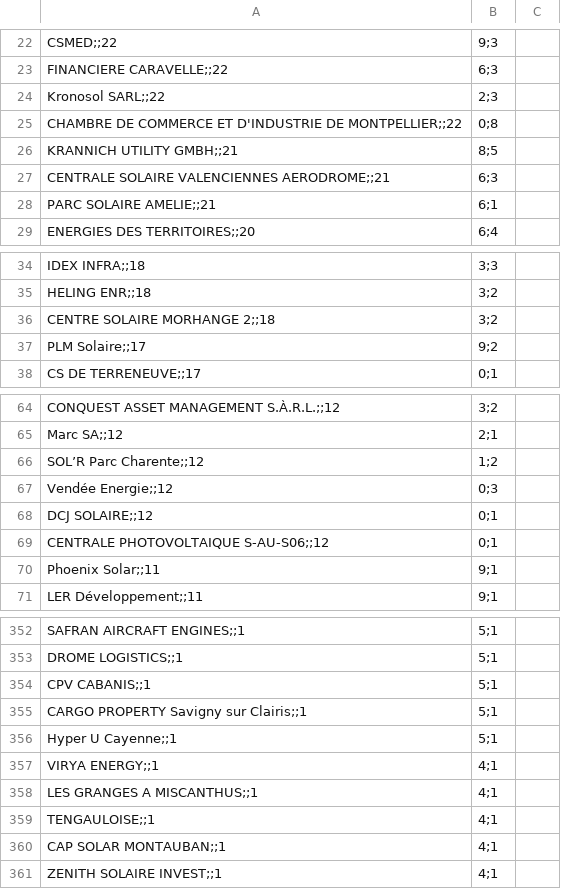
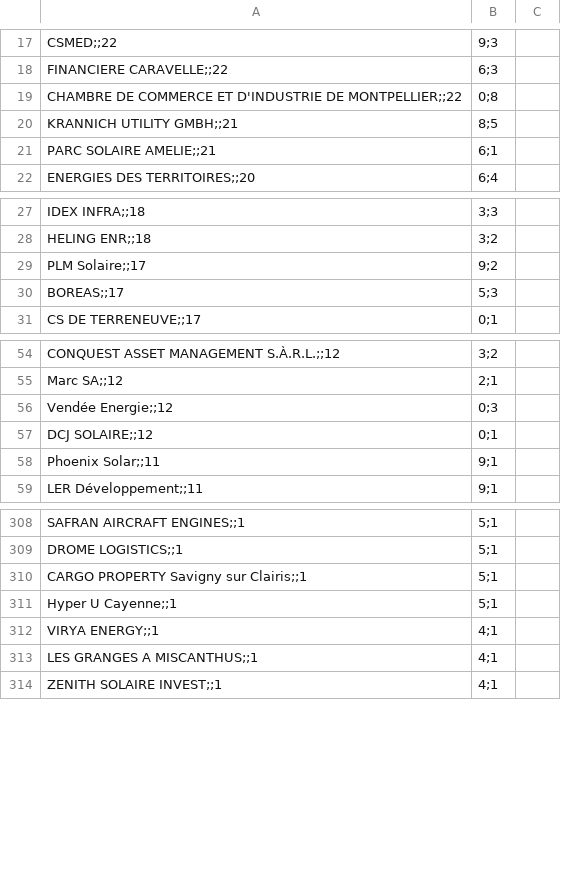
Before and after one commit to CBT135/carte-pv-bess, a CSV file: data/holdings_a_classer.csv, drawn as a sheet; only a part is shown, gaps mark what is left out; the diff covers the shown part only.

```diff
--- a/data/holdings_a_classer.csv
+++ b/data/holdings_a_classer.csv
@@ -23,6 +18,4 @@ CSMED;;22,9;3
 FINANCIERE CARAVELLE;;22,6;3
-Kronosol SARL;;22,2;3
 CHAMBRE DE COMMERCE ET D'INDUSTRIE DE MONTPELLIER;;22,0;8
 KRANNICH UTILITY GMBH;;21,8;5
-CENTRALE SOLAIRE VALENCIENNES AERODROME;;21,6;3
 PARC SOLAIRE AMELIE;;21,6;1
@@ -35,4 +28,4 @@ IDEX INFRA;;18,3;3
 HELING ENR;;18,3;2
-CENTRE SOLAIRE MORHANGE 2;;18,3;2
 PLM Solaire;;17,9;2
+BOREAS;;17,5;3
 CS DE TERRENEUVE;;17,0;1
@@ -65,6 +55,4 @@ CONQUEST ASSET MANAGEMENT S.À.R.L.;;12,3;2
 Marc SA;;12,2;1
-SOL’R Parc Charente;;12,1;2
 Vendée Energie;;12,0;3
 DCJ SOLAIRE;;12,0;1
-CENTRALE PHOTOVOLTAIQUE S-AU-S06;;12,0;1
 Phoenix Solar;;11,9;1
@@ -353,3 +309,2 @@ SAFRAN AIRCRAFT ENGINES;;1,5;1
 DROME LOGISTICS;;1,5;1
-CPV CABANIS;;1,5;1
 CARGO PROPERTY Savigny sur Clairis;;1,5;1
@@ -358,4 +313,2 @@ VIRYA ENERGY;;1,4;1
 LES GRANGES A MISCANTHUS;;1,4;1
-TENGAULOISE;;1,4;1
-CAP SOLAR MONTAUBAN;;1,4;1
 ZENITH SOLAIRE INVEST;;1,4;1
```
Also changed, not shown: 4 added rows and 47 removed rows elsewhere in this file, 4 other files.
